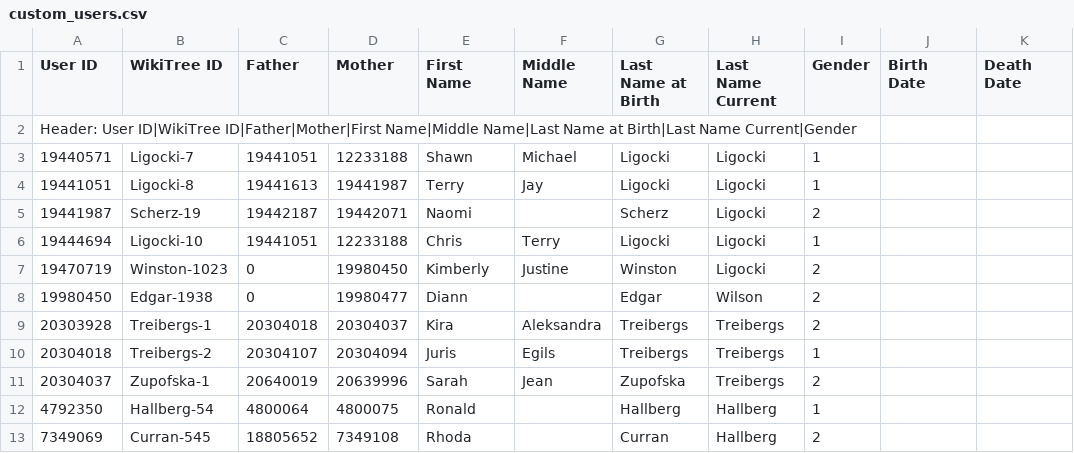
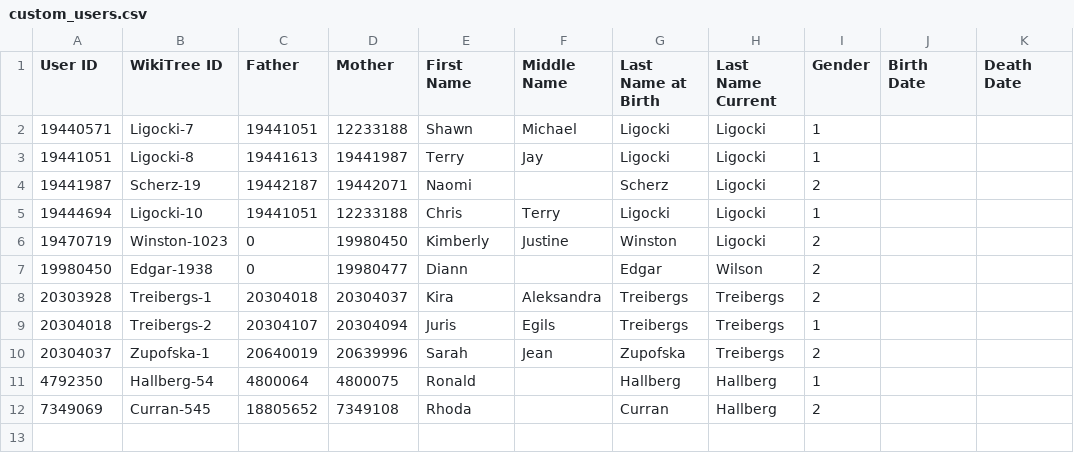
Before and after one commit to sligocki/wikitree, a CSV file: data/custom_users.csv, drawn as a sheet; the diff names each change by its address in the sheet, - before the commit and + after, or states it on an @@ line.

Commit message:
rm garbage

```diff
--- a/data/custom_users.csv
+++ b/data/custom_users.csv
-row 2: Header: User ID|WikiTree ID|Father|Mother|First Name|Middle Name|Last Name at Birth|Last Name Current|Gender
```
